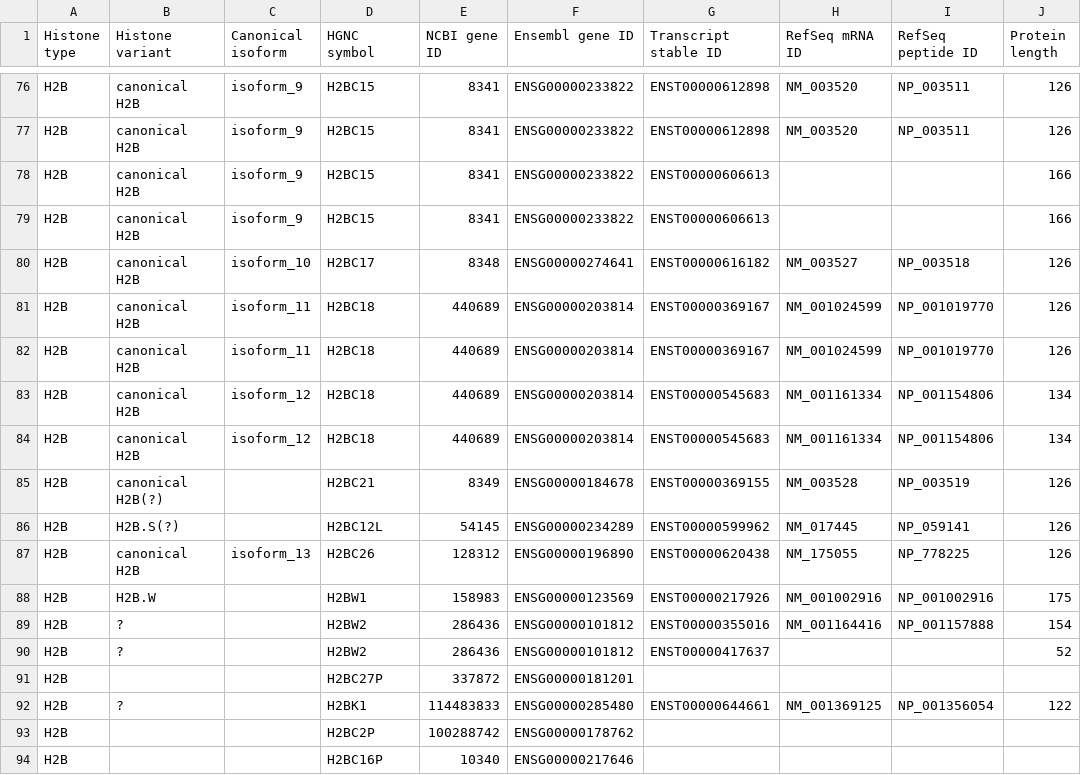
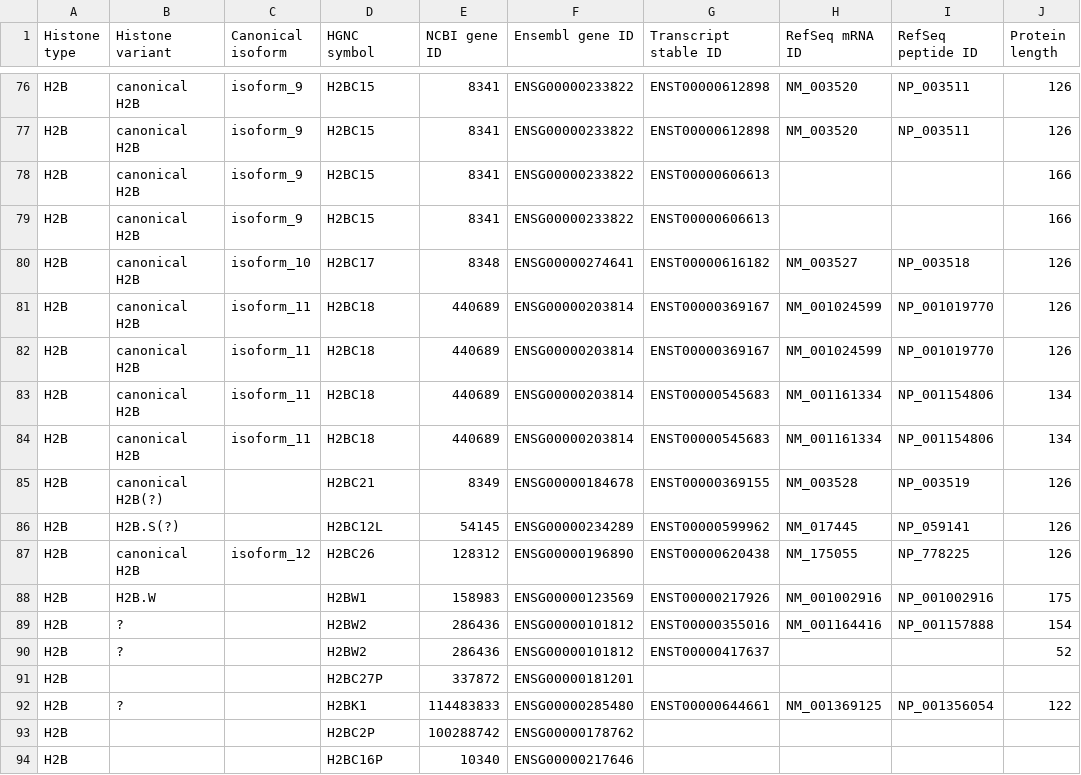
Before and after one commit to intbio/hist_gene_prot, a CSV file: docs/human_histones.csv, drawn as a sheet; only a part is shown, gaps mark what is left out; the diff names each change by its address in the sheet, - before the commit and + after, or states it on an @@ line.

Commit message:
Update human_histones.csv

```diff
--- a/docs/human_histones.csv
+++ b/docs/human_histones.csv
-C83:C84 (Canonical isoform): isoform_12
+C83:C84 (Canonical isoform): isoform_11
-C87 (Canonical isoform): isoform_13
+C87 (Canonical isoform): isoform_12
```
